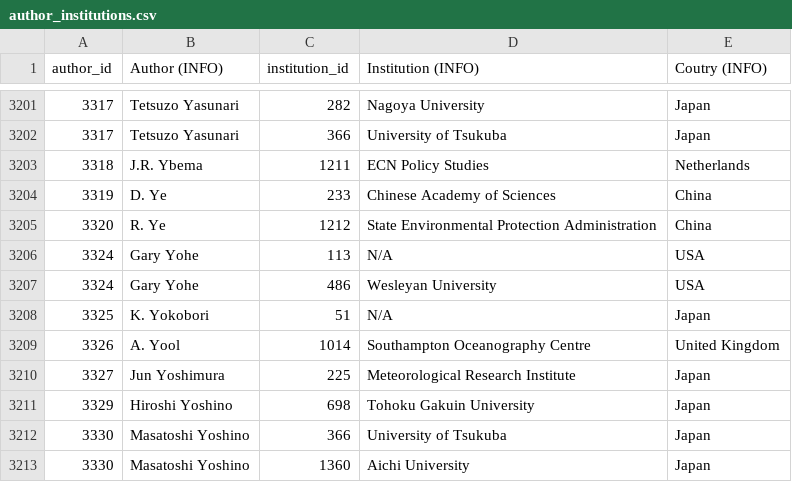
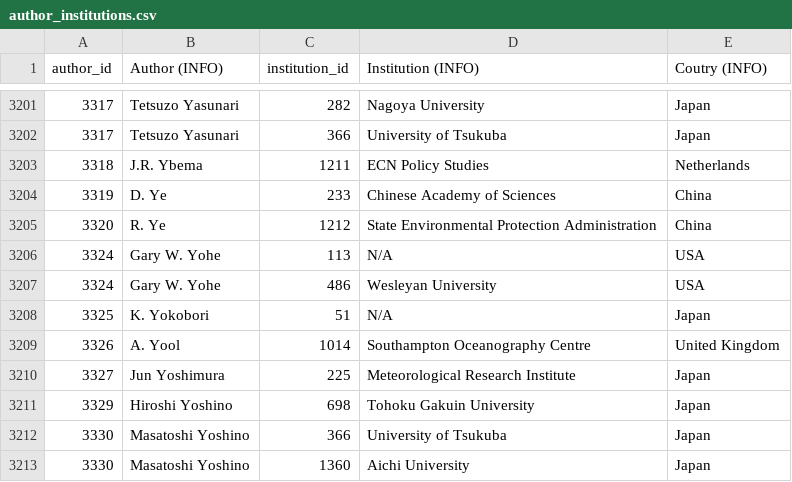
Before and after one commit to eric-brechemier/ipcc-database, a CSV file: data/author_institutions.csv, drawn as a sheet; only a part is shown, gaps mark what is left out.

```diff
--- a/data/author_institutions.csv
+++ b/data/author_institutions.csv
@@ -3205,4 +3205,4 @@ author_id,Author (INFO),institution_id,Institution (INFO),Coutry (INFO)
 3320,R. Ye,1212,State Environmental Protection Administration,China
-3324,Gary Yohe,113,N/A,USA
-3324,Gary Yohe,486,Wesleyan University,USA
+3324,Gary W. Yohe,113,N/A,USA
+3324,Gary W. Yohe,486,Wesleyan University,USA
 3325,K. Yokobori,51,N/A,Japan
```
Also changed, not shown: data/author_aliases.csv, data/authors.csv, 3 other files.
